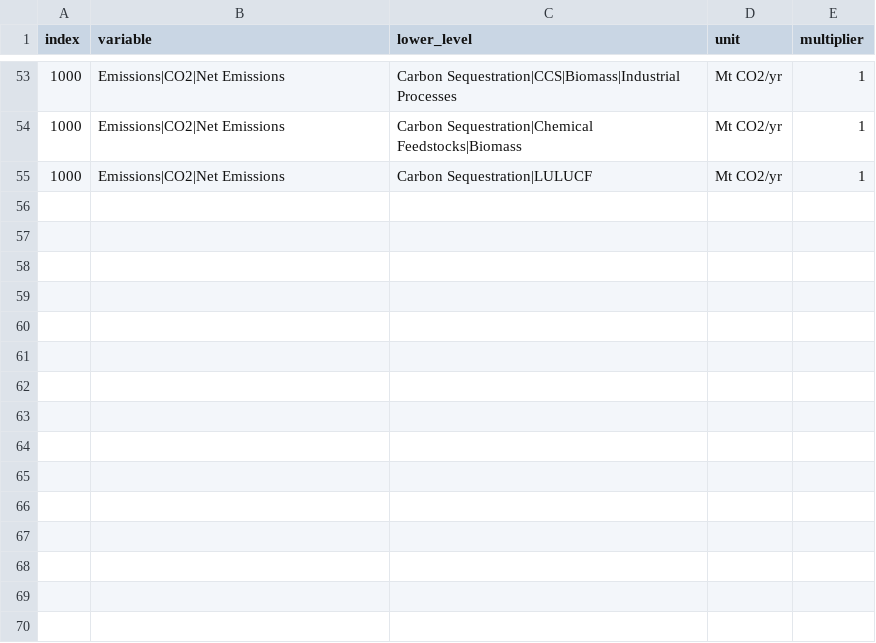
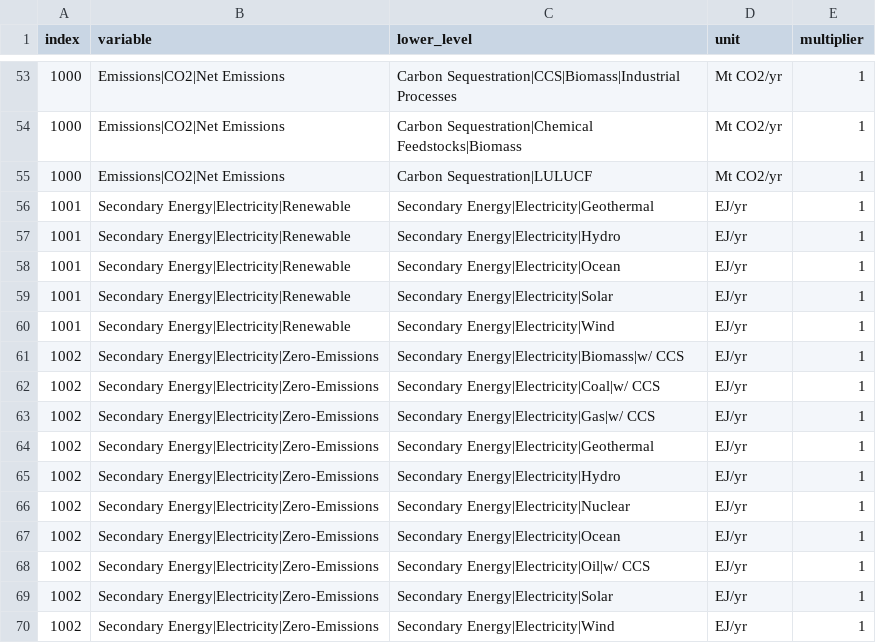
Before and after one commit to mobro-git/BTR, a CSV file: data-raw/calculated-var/summation_variables.csv, drawn as a sheet; only a part is shown, gaps mark what is left out; the diff names each change by its address in the sheet, - before the commit and + after, or states it on an @@ line.

```diff
--- a/data-raw/calculated-var/summation_variables.csv
+++ b/data-raw/calculated-var/summation_variables.csv
+row 56: 1001 | Secondary Energy|Electricity|Renewable | Secondary Energy|Electricity|Geothermal | EJ/yr | 1
+row 57: 1001 | Secondary Energy|Electricity|Renewable | Secondary Energy|Electricity|Hydro | EJ/yr | 1
+row 58: 1001 | Secondary Energy|Electricity|Renewable | Secondary Energy|Electricity|Ocean | EJ/yr | 1
+row 59: 1001 | Secondary Energy|Electricity|Renewable | Secondary Energy|Electricity|Solar | EJ/yr | 1
+row 60: 1001 | Secondary Energy|Electricity|Renewable | Secondary Energy|Electricity|Wind | EJ/yr | 1
+row 61: 1002 | Secondary Energy|Electricity|Zero-Emissions | Secondary Energy|Electricity|Biomass|w/ CCS | EJ/yr | 1
+row 62: 1002 | Secondary Energy|Electricity|Zero-Emissions | Secondary Energy|Electricity|Coal|w/ CCS | EJ/yr | 1
+row 63: 1002 | Secondary Energy|Electricity|Zero-Emissions | Secondary Energy|Electricity|Gas|w/ CCS | EJ/yr | 1
+row 64: 1002 | Secondary Energy|Electricity|Zero-Emissions | Secondary Energy|Electricity|Geothermal | EJ/yr | 1
+row 65: 1002 | Secondary Energy|Electricity|Zero-Emissions | Secondary Energy|Electricity|Hydro | EJ/yr | 1
+row 66: 1002 | Secondary Energy|Electricity|Zero-Emissions | Secondary Energy|Electricity|Nuclear | EJ/yr | 1
+row 67: 1002 | Secondary Energy|Electricity|Zero-Emissions | Secondary Energy|Electricity|Ocean | EJ/yr | 1
+row 68: 1002 | Secondary Energy|Electricity|Zero-Emissions | Secondary Energy|Electricity|Oil|w/ CCS | EJ/yr | 1
+row 69: 1002 | Secondary Energy|Electricity|Zero-Emissions | Secondary Energy|Electricity|Solar | EJ/yr | 1
+row 70: 1002 | Secondary Energy|Electricity|Zero-Emissions | Secondary Energy|Electricity|Wind | EJ/yr | 1
```
Also changed, not shown: 1 other file.
